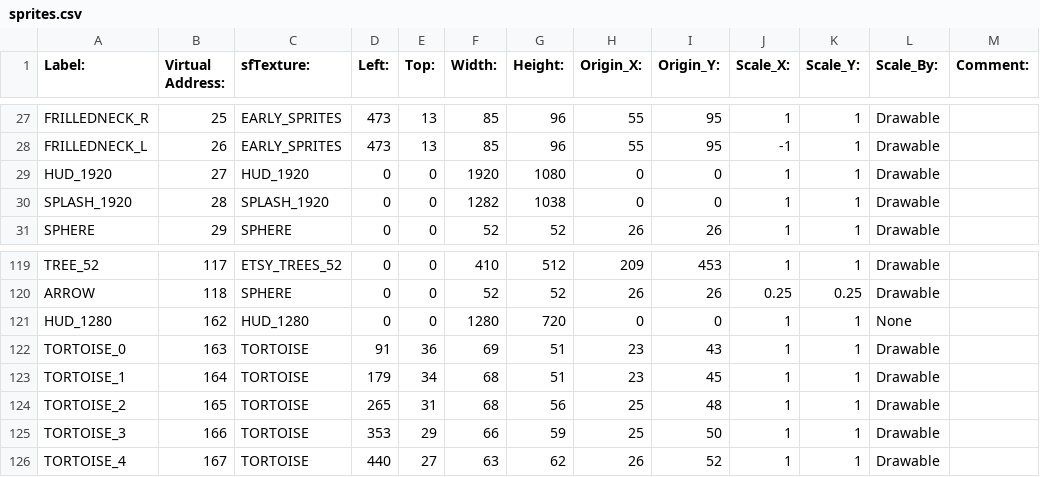
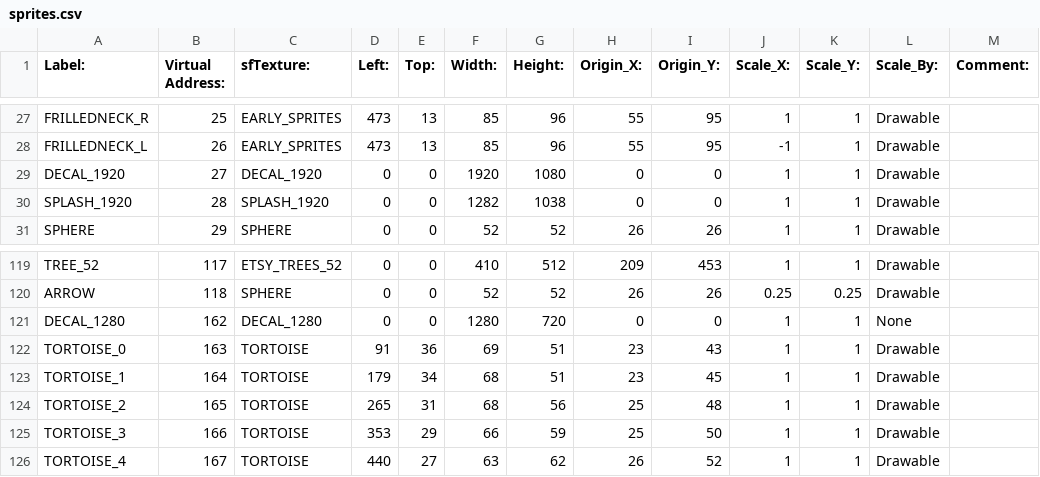
Before and after one commit to BostonBrooks/Spaghetti-Graveyard-UI, a CSV file: games/game/maps/demo/sprites.csv, drawn as a sheet; only a part is shown, gaps mark what is left out.

```diff
--- a/games/game/maps/demo/sprites.csv
+++ b/games/game/maps/demo/sprites.csv
@@ -28,3 +28,3 @@ FRILLEDNECK_R,25,EARLY_SPRITES,473,13,85,96,55,95,1,1,Drawable,
 FRILLEDNECK_L,26,EARLY_SPRITES,473,13,85,96,55,95,-1,1,Drawable,
-HUD_1920,27,HUD_1920,0,0,1920,1080,0,0,1,1,Drawable,
+DECAL_1920,27,DECAL_1920,0,0,1920,1080,0,0,1,1,Drawable,
 SPLASH_1920,28,SPLASH_1920,0,0,1282,1038,0,0,1,1,Drawable,
@@ -120,3 +120,3 @@ TREE_52,117,ETSY_TREES_52,0,0,410,512,209,453,1,1,Drawable,
 ARROW,118,SPHERE,0,0,52,52,26,26,0.25,0.25,Drawable,
-HUD_1280,162,HUD_1280,0,0,1280,720,0,0,1,1,None,
+DECAL_1280,162,DECAL_1280,0,0,1280,720,0,0,1,1,None,
 TORTOISE_0,163,TORTOISE,91,36,69,51,23,43,1,1,Drawable,
```
Also changed, not shown: games/game/maps/demo/animations.csv, games/game/maps/demo/textures.csv, 32 other files.
